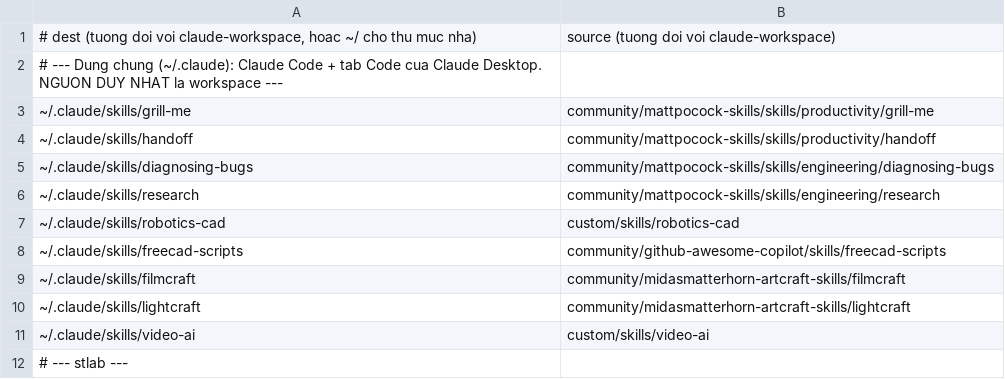
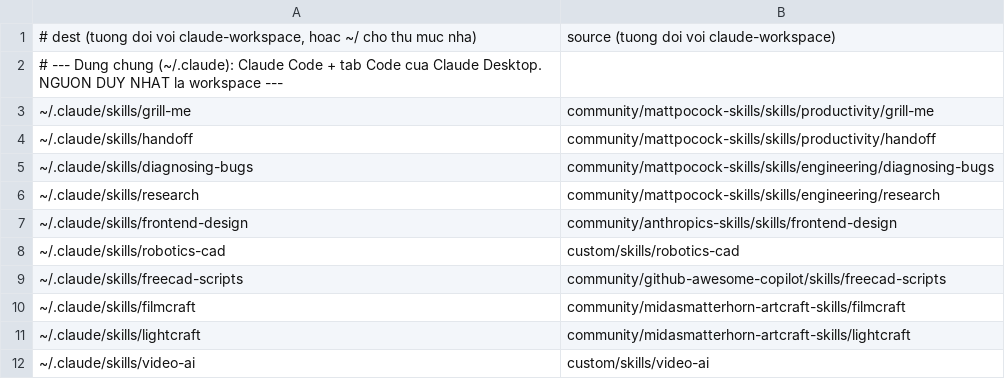
Before and after one commit to athanhtuan11/STLAB_Toolhub, a TSV file: claude-workspace/community/links.tsv, drawn as a sheet; only a part is shown; the shorter side is filled out with more unchanged rows.

```diff
--- a/claude-workspace/community/links.tsv
+++ b/claude-workspace/community/links.tsv
@@ -6,2 +6,3 @@
 ~/.claude/skills/research	community/mattpocock-skills/skills/engineering/research
+~/.claude/skills/frontend-design	community/anthropics-skills/skills/frontend-design
 ~/.claude/skills/robotics-cad	custom/skills/robotics-cad
```
Also changed, not shown: 46 other files.
